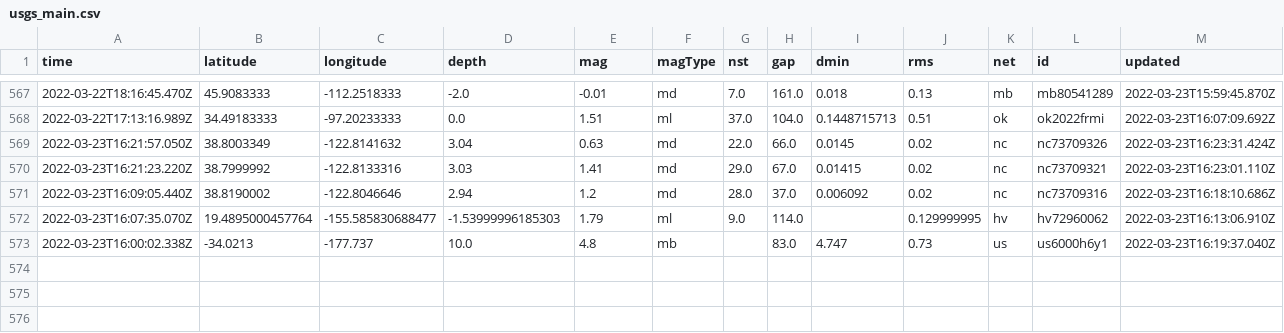
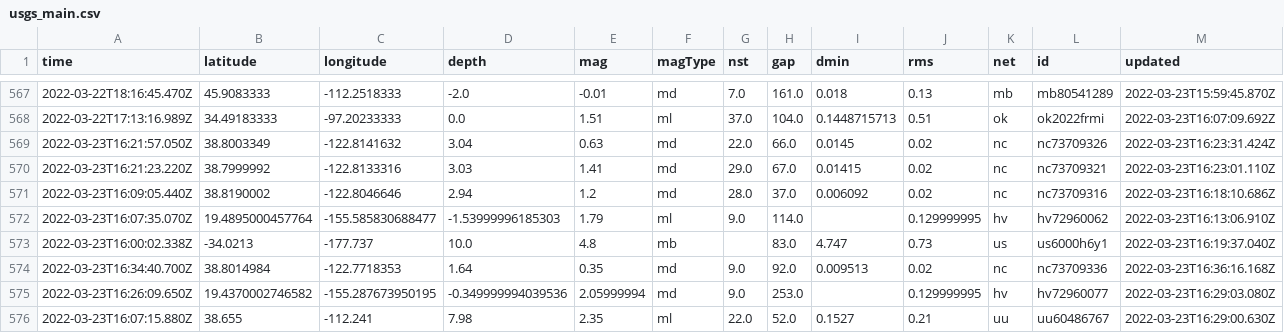
Before and after one commit to pbock/nicar22-github-actions, a CSV file: usgs_main.csv, drawn as a sheet; only a part is shown, gaps mark what is left out; rows hold the shown columns only; the diff names each change by its address in the sheet, - before the commit and + after, or states it on an @@ line.

```diff
--- a/usgs_main.csv
+++ b/usgs_main.csv
+row 574: 2022-03-23T16:34:40.700Z | 38.8014984 | -122.7718353 | 1.64 | 0.35 | md | 9.0 | 92.0 | 0.009513 | 0.02 | nc | nc73709336 | 2022-03-23T16:36:16.168Z
+row 575: 2022-03-23T16:26:09.650Z | 19.4370002746582 | -155.287673950195 | -0.349999994039536 | 2.05999994 | md | 9.0 | 253.0 |  | 0.129999995 | hv | hv72960077 | 2022-03-23T16:29:03.080Z
+row 576: 2022-03-23T16:07:15.880Z | 38.655 | -112.241 | 7.98 | 2.35 | ml | 22.0 | 52.0 | 0.1527 | 0.21 | uu | uu60486767 | 2022-03-23T16:29:00.630Z
```
Also changed, not shown: usgs_current.csv.
